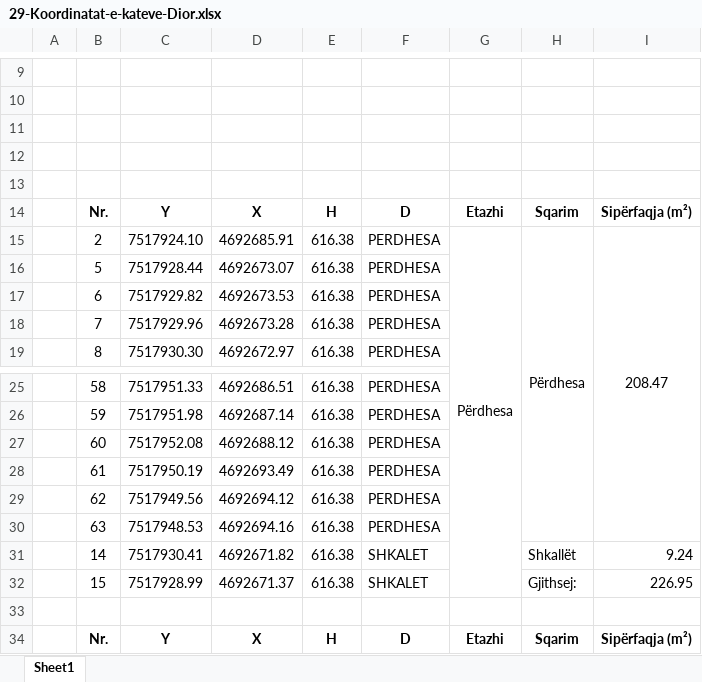
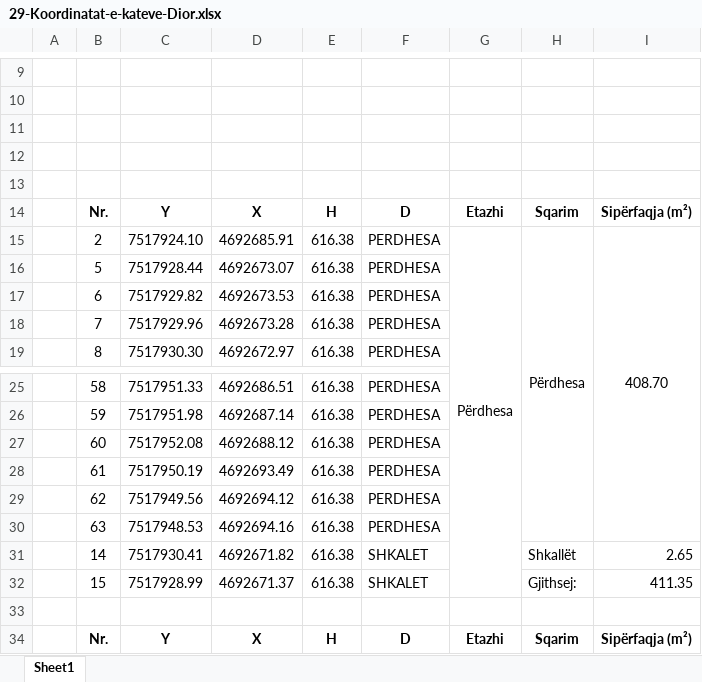
Before and after one commit to geo-coding/Dior-Sojev-, an Excel workbook: 3-Katet/regjistri/29-Koordinatat-e-kateve-Dior.xlsx, sheet Sheet1, drawn as a sheet; only a part is shown, gaps mark what is left out; values as stored, in another font and other column widths than the file's, no borders; charts and pictures not drawn; the diff names each change by its address in the sheet, - before the commit and + after, or states it on an @@ line.

```diff
--- a/3-Katet/regjistri/29-Koordinatat-e-kateve-Dior.xlsx (sheet Sheet1)
+++ b/3-Katet/regjistri/29-Koordinatat-e-kateve-Dior.xlsx (sheet Sheet1)
-I15: 208.47
+I15: 408.70
-I31: 9.24
+I31: 2.65
-I32: 226.95
+I32: 411.35
```
Also changed, not shown: 3 other files.
